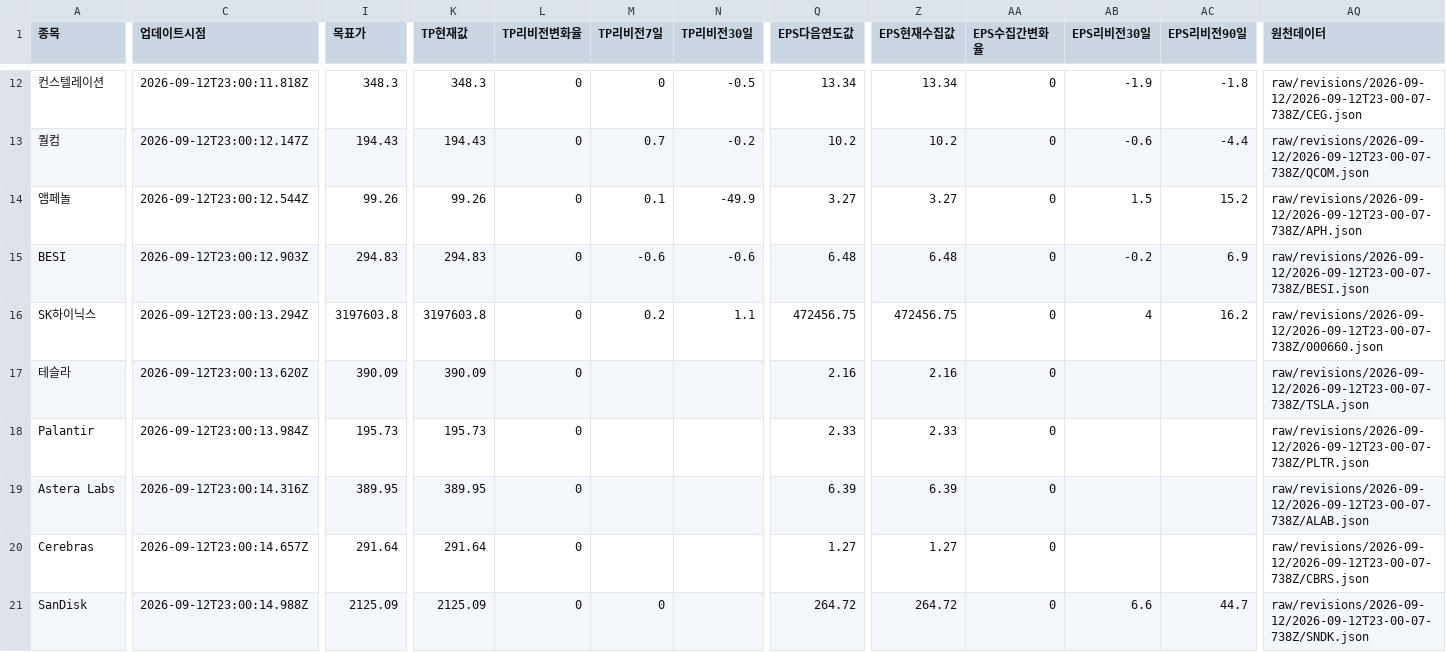
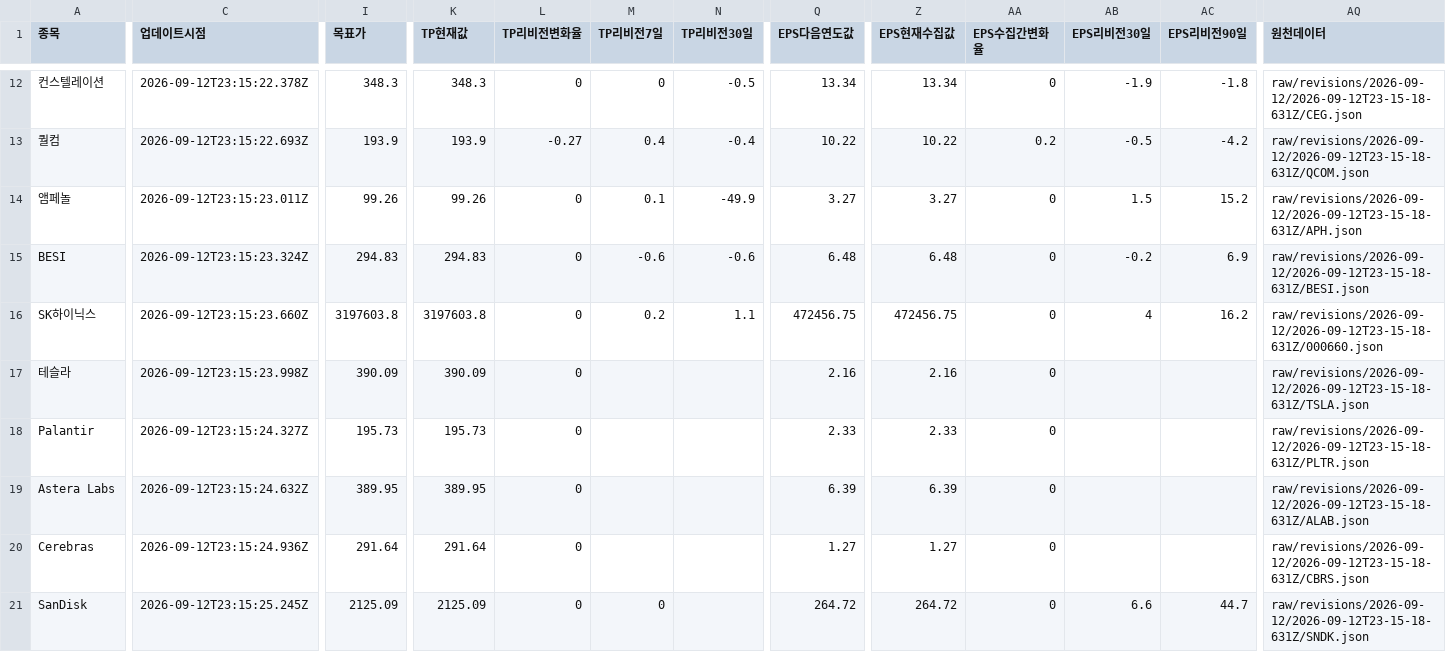
Before and after one commit to SimpleorNothing/ten-bagger, a CSV file: raw/revisions/latest.csv, drawn as a sheet; only a part is shown, gaps mark what is left out; the diff covers the shown part only; the diff names each change by its address in the sheet, - before the commit and + after, or states it on an @@ line.

Commit message:
chore: update market data + integrity-audited revisions (#2159)
Co-authored-by: github-actions[bot] <41898282+github-actions[bot]@users.noreply.github.com>

```diff
--- a/raw/revisions/latest.csv
+++ b/raw/revisions/latest.csv
-C12 (업데이트시점): 2026-09-12T23:00:11.818Z
+C12 (업데이트시점): 2026-09-12T23:15:22.378Z
-AQ12 (원천데이터): raw/revisions/2026-09-12/2026-09-12T23-00-07-738Z/CEG.json
+AQ12 (원천데이터): raw/revisions/2026-09-12/2026-09-12T23-15-18-631Z/CEG.json
-C13 (업데이트시점): 2026-09-12T23:00:12.147Z
+C13 (업데이트시점): 2026-09-12T23:15:22.693Z
-I13 (목표가): 194.43
+I13 (목표가): 193.9
-K13 (TP현재값): 194.43
+K13 (TP현재값): 193.9
-L13 (TP리비전변화율): 0
+L13 (TP리비전변화율): -0.27
-M13 (TP리비전7일): 0.7
+M13 (TP리비전7일): 0.4
-N13 (TP리비전30일): -0.2
+N13 (TP리비전30일): -0.4
-Q13 (EPS다음연도값): 10.2
+Q13 (EPS다음연도값): 10.22
-Z13 (EPS현재수집값): 10.2
+Z13 (EPS현재수집값): 10.22
-AA13 (EPS수집간변화율): 0
+AA13 (EPS수집간변화율): 0.2
-AB13 (EPS리비전30일): -0.6
+AB13 (EPS리비전30일): -0.5
-AC13 (EPS리비전90일): -4.4
+AC13 (EPS리비전90일): -4.2
-AQ13 (원천데이터): raw/revisions/2026-09-12/2026-09-12T23-00-07-738Z/QCOM.json
+AQ13 (원천데이터): raw/revisions/2026-09-12/2026-09-12T23-15-18-631Z/QCOM.json
-C14 (업데이트시점): 2026-09-12T23:00:12.544Z
+C14 (업데이트시점): 2026-09-12T23:15:23.011Z
-AQ14 (원천데이터): raw/revisions/2026-09-12/2026-09-12T23-00-07-738Z/APH.json
+AQ14 (원천데이터): raw/revisions/2026-09-12/2026-09-12T23-15-18-631Z/APH.json
-C15 (업데이트시점): 2026-09-12T23:00:12.903Z
+C15 (업데이트시점): 2026-09-12T23:15:23.324Z
-AQ15 (원천데이터): raw/revisions/2026-09-12/2026-09-12T23-00-07-738Z/BESI.json
+AQ15 (원천데이터): raw/revisions/2026-09-12/2026-09-12T23-15-18-631Z/BESI.json
-C16 (업데이트시점): 2026-09-12T23:00:13.294Z
+C16 (업데이트시점): 2026-09-12T23:15:23.660Z
-AQ16 (원천데이터): raw/revisions/2026-09-12/2026-09-12T23-00-07-738Z/000660.json
+AQ16 (원천데이터): raw/revisions/2026-09-12/2026-09-12T23-15-18-631Z/000660.json
-C17 (업데이트시점): 2026-09-12T23:00:13.620Z
+C17 (업데이트시점): 2026-09-12T23:15:23.998Z
-AQ17 (원천데이터): raw/revisions/2026-09-12/2026-09-12T23-00-07-738Z/TSLA.json
+AQ17 (원천데이터): raw/revisions/2026-09-12/2026-09-12T23-15-18-631Z/TSLA.json
-C18 (업데이트시점): 2026-09-12T23:00:13.984Z
+C18 (업데이트시점): 2026-09-12T23:15:24.327Z
-AQ18 (원천데이터): raw/revisions/2026-09-12/2026-09-12T23-00-07-738Z/PLTR.json
+AQ18 (원천데이터): raw/revisions/2026-09-12/2026-09-12T23-15-18-631Z/PLTR.json
-C19 (업데이트시점): 2026-09-12T23:00:14.316Z
+C19 (업데이트시점): 2026-09-12T23:15:24.632Z
-AQ19 (원천데이터): raw/revisions/2026-09-12/2026-09-12T23-00-07-738Z/ALAB.json
+AQ19 (원천데이터): raw/revisions/2026-09-12/2026-09-12T23-15-18-631Z/ALAB.json
-C20 (업데이트시점): 2026-09-12T23:00:14.657Z
+C20 (업데이트시점): 2026-09-12T23:15:24.936Z
-AQ20 (원천데이터): raw/revisions/2026-09-12/2026-09-12T23-00-07-738Z/CBRS.json
+AQ20 (원천데이터): raw/revisions/2026-09-12/2026-09-12T23-15-18-631Z/CBRS.json
-C21 (업데이트시점): 2026-09-12T23:00:14.988Z
+C21 (업데이트시점): 2026-09-12T23:15:25.245Z
-AQ21 (원천데이터): raw/revisions/2026-09-12/2026-09-12T23-00-07-738Z/SNDK.json
+AQ21 (원천데이터): raw/revisions/2026-09-12/2026-09-12T23-15-18-631Z/SNDK.json
```
Also changed, not shown: 53 edited cells elsewhere in this file, 34 other files.
